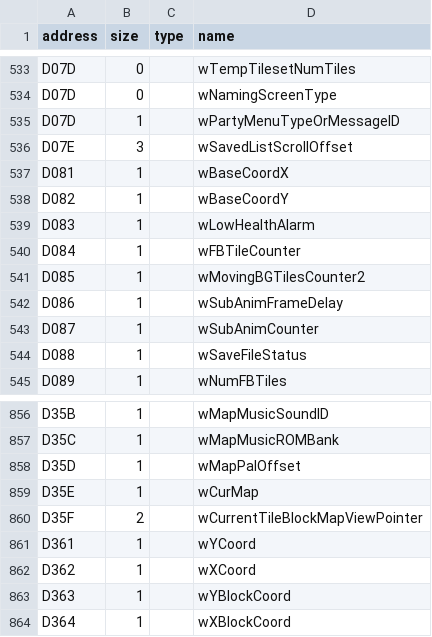
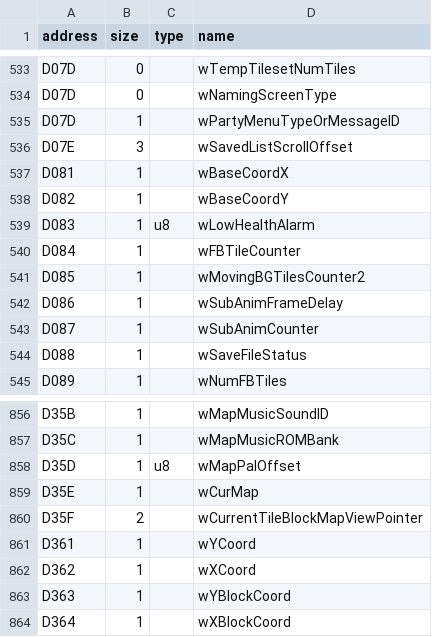
Before and after one commit to Helios-vmg/cppred, a CSV file: CodeGeneration/input/wram.csv, drawn as a sheet; only a part is shown, gaps mark what is left out; the diff covers the shown part only.

```diff
--- a/CodeGeneration/input/wram.csv
+++ b/CodeGeneration/input/wram.csv
@@ -538,3 +538,3 @@ D081,1,,wBaseCoordX
 D082,1,,wBaseCoordY
-D083,1,,wLowHealthAlarm
+D083,1,u8,wLowHealthAlarm
 D084,1,,wFBTileCounter
@@ -857,3 +857,3 @@ D35B,1,,wMapMusicSoundID
 D35C,1,,wMapMusicROMBank
-D35D,1,,wMapPalOffset
+D35D,1,u8,wMapPalOffset
 D35E,1,,wCurMap
```
Also changed, not shown: 12 edited cells elsewhere in this file, 16 other files.
